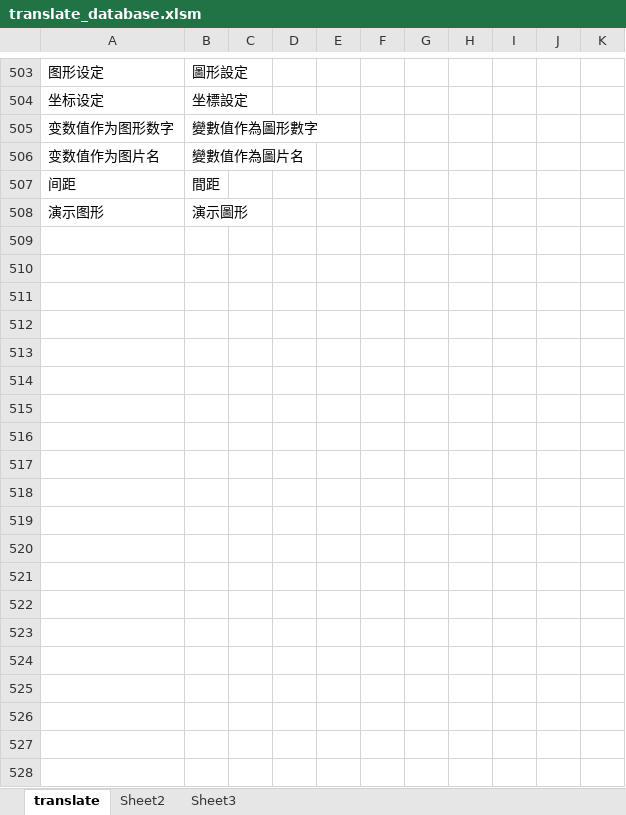
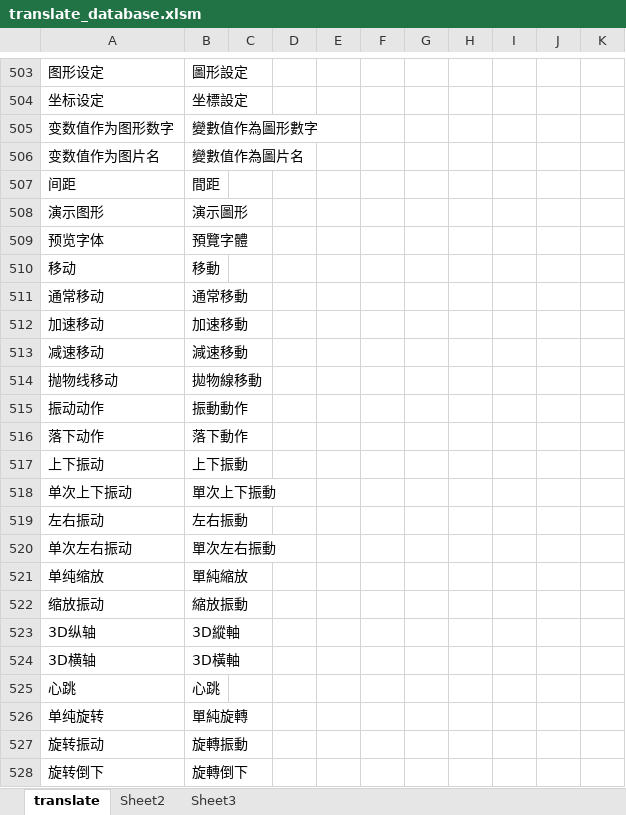
Before and after one commit to nextgal/the-nvl-maker, an Excel workbook: translate_database.xlsm, sheet translate, drawn as a sheet; only a part is shown, gaps mark what is left out; values as stored, in another font and other column widths than the file's, no borders; charts and pictures and conditional formats not drawn; the diff covers the shown part only; the diff names each change by its address in the sheet, - before the commit and + after, or states it on an @@ line.

Commit message:
excel数据库同步更新

```diff
--- a/translate_database.xlsm (sheet translate)
+++ b/translate_database.xlsm (sheet translate)
+row 509: 预览字体 | 預覽字體
+row 510: 移动 | 移動
+row 511: 通常移动 | 通常移動
+row 512: 加速移动 | 加速移動
+row 513: 减速移动 | 減速移動
+row 514: 抛物线移动 | 拋物線移動
+row 515: 振动动作 | 振動動作
+row 516: 落下动作 | 落下動作
+row 517: 上下振动 | 上下振動
+row 518: 单次上下振动 | 單次上下振動
+row 519: 左右振动 | 左右振動
+row 520: 单次左右振动 | 單次左右振動
+row 521: 单纯缩放 | 單純縮放
+row 522: 缩放振动 | 縮放振動
+row 523: 3D纵轴 | 3D縱軸
+row 524: 3D横轴 | 3D橫軸
+row 525: 心跳 | 心跳
+row 526: 单纯旋转 | 單純旋轉
+row 527: 旋转振动 | 旋轉振動
+row 528: 旋转倒下 | 旋轉倒下
```
Also changed, not shown: 36 added rows elsewhere in this sheet.
